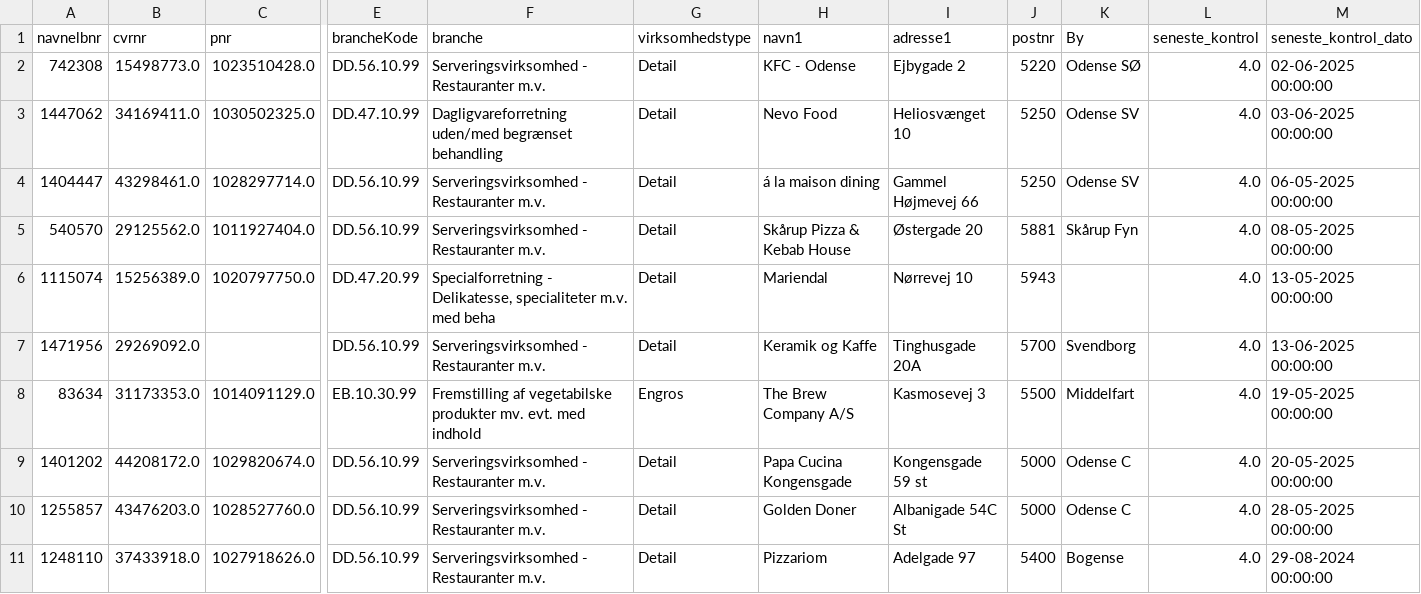
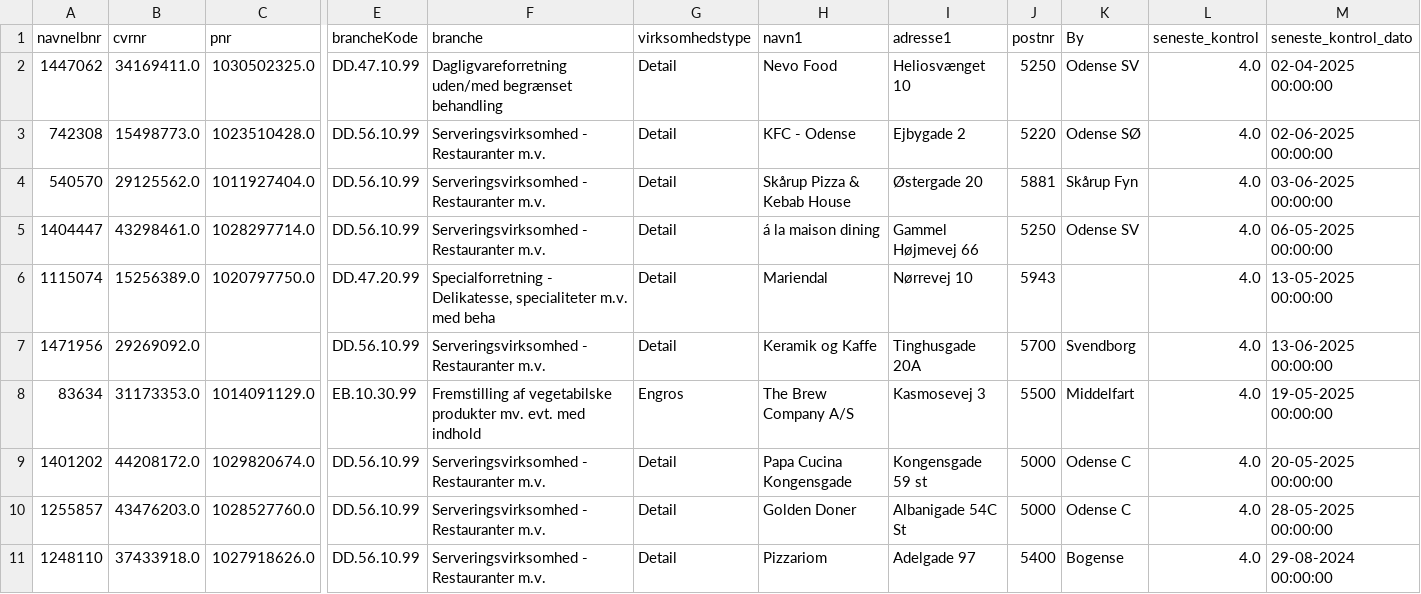
Before and after one commit to MartinDreyer/smiley-scraper, a CSV file: csv/smiley.csv, drawn as a sheet; only a part is shown, gaps mark what is left out; removed rows and columns are numbered as before the commit, all else as after; rows hold the shown columns only; the diff names each change by its address in the sheet, - before the commit and + after, or states it on an @@ line.

```diff
--- a/csv/smiley.csv
+++ b/csv/smiley.csv
+row 2: 1447062 | 34169411.0 | 1030502325.0 | DD.47.10.99 | Dagligvareforretning uden/med begrænset behandling | Detail | Nevo Food | Heliosvænget 10 | 5250 | Odense SV | 4.0 | 02-04-2025 00:00:00
-row 3: 1447062 | 34169411.0 | 1030502325.0 | DD.47.10.99 | Dagligvareforretning uden/med begrænset behandling | Detail | Nevo Food | Heliosvænget 10 | 5250 | Odense SV | 4.0 | 03-06-2025 00:00:00
+row 4: 540570 | 29125562.0 | 1011927404.0 | DD.56.10.99 | Serveringsvirksomhed - Restauranter m.v. | Detail | Skårup Pizza & Kebab House | Østergade 20 | 5881 | Skårup Fyn | 4.0 | 03-06-2025 00:00:00
-row 5: 540570 | 29125562.0 | 1011927404.0 | DD.56.10.99 | Serveringsvirksomhed - Restauranter m.v. | Detail | Skårup Pizza & Kebab House | Østergade 20 | 5881 | Skårup Fyn | 4.0 | 08-05-2025 00:00:00
```
Also changed, not shown: csv/removed.csv.
